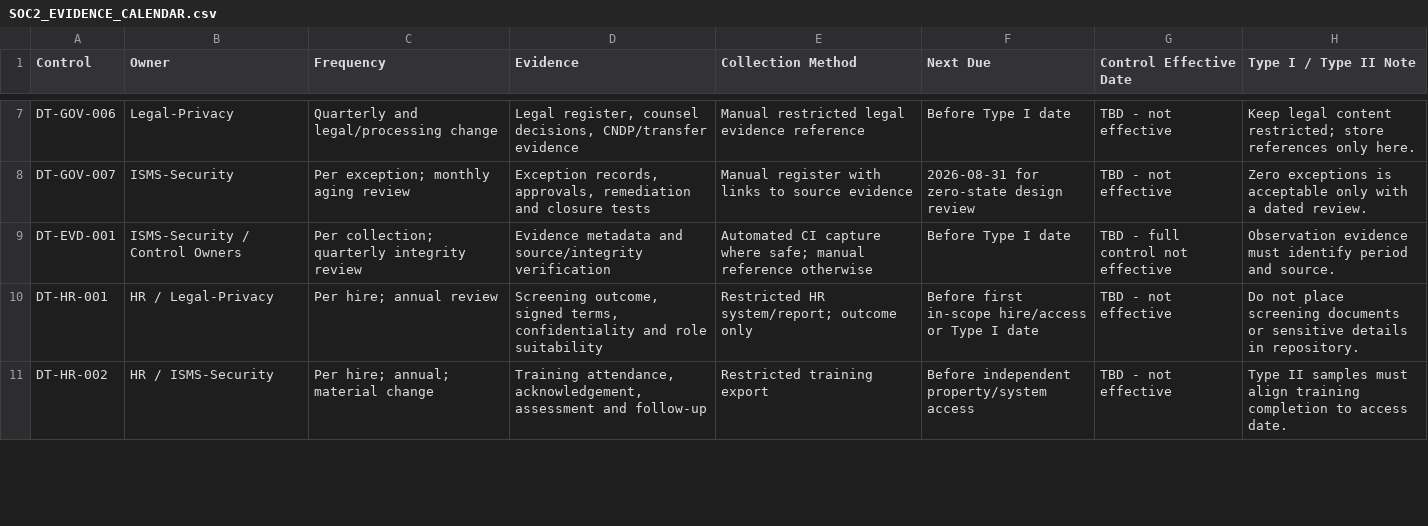
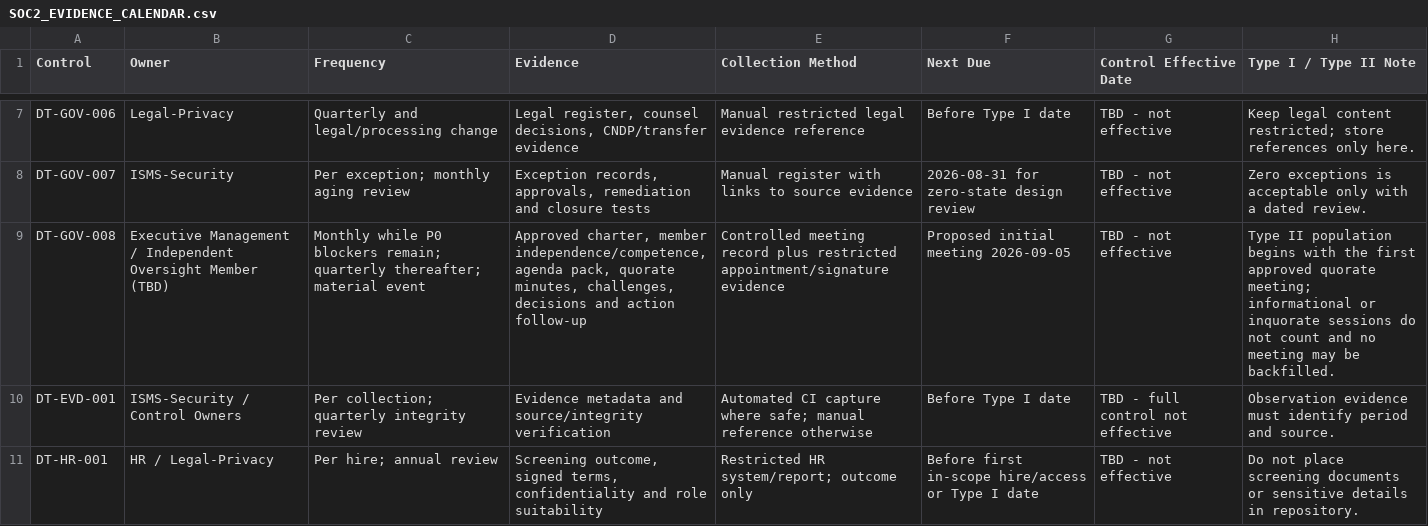
Before and after one commit to Saasolution-sl/dar-tahara, a CSV file: compliance/frameworks/soc2/SOC2_EVIDENCE_CALENDAR.csv, drawn as a sheet; only a part is shown, gaps mark what is left out; the shorter side is filled out with more unchanged rows; the diff names each change by its address in the sheet, - before the commit and + after, or states it on an @@ line.

```diff
--- a/compliance/frameworks/soc2/SOC2_EVIDENCE_CALENDAR.csv
+++ b/compliance/frameworks/soc2/SOC2_EVIDENCE_CALENDAR.csv
+row 9: DT-GOV-008 | Executive Management / Independent Oversight Member (TBD) | Monthly while P0 blockers remain; quarterly thereafter; material event | Approved charter, member independence/competence, agenda pack, quorate minutes, challenges, decisions and action follow-up | Controlled meeting record plus restricted appointment/signature evidence | Proposed initial meeting 2026-09-05 | TBD - not effective | Type II population begins with the first approved quorate meeting; informational or inquorate sessions do not count and no meeting may be backfilled.
```
Also changed, not shown: compliance/controls/control-library.csv, compliance/frameworks/soc2/criterion-assessment.csv, 12 other files.
